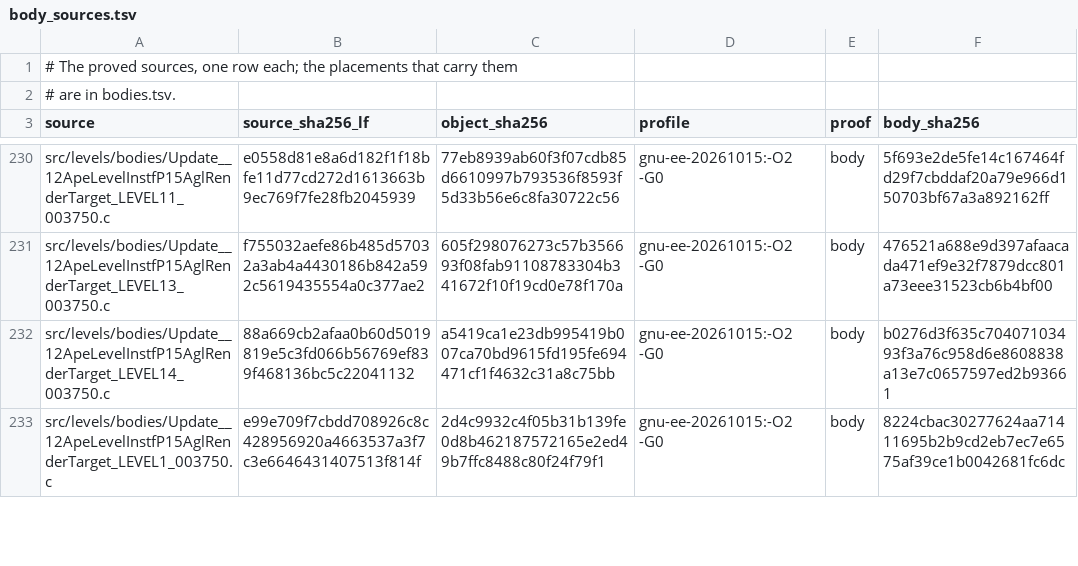
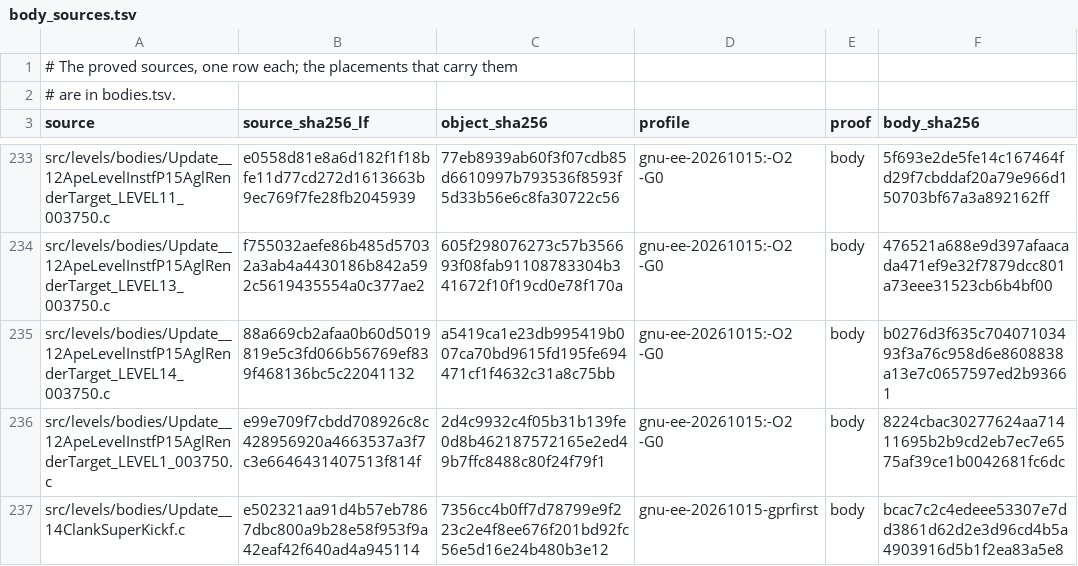
Before and after one commit to OpenRAC/rac-sac-decomp, a TSV file: config/levels/body_sources.tsv, drawn as a sheet; only a part is shown, gaps mark what is left out; the diff covers the shown part only; the diff names each change by its address in the sheet, - before the commit and + after, or states it on an @@ line.

```diff
--- a/config/levels/body_sources.tsv
+++ b/config/levels/body_sources.tsv
+row 237: src/levels/bodies/Update__14ClankSuperKickf.c | e502321aa91d4b57eb7867dbc800a9b28e58f953f9a42eaf42f640ad4a945114 | 7356cc4b0ff7d78799e9f223c2e4f8ee676f201bd92fc56e5d16e24b480b3e12 | gnu-ee-20261015-gprfirst | body | bcac7c2c4edeee53307e7dd3861d62d2e3d96cd4b5a4903916d5b1f2ea83a5e8
```
Also changed, not shown: 5 added rows elsewhere in this file, config/levels/bodies.tsv, 6 other files.
